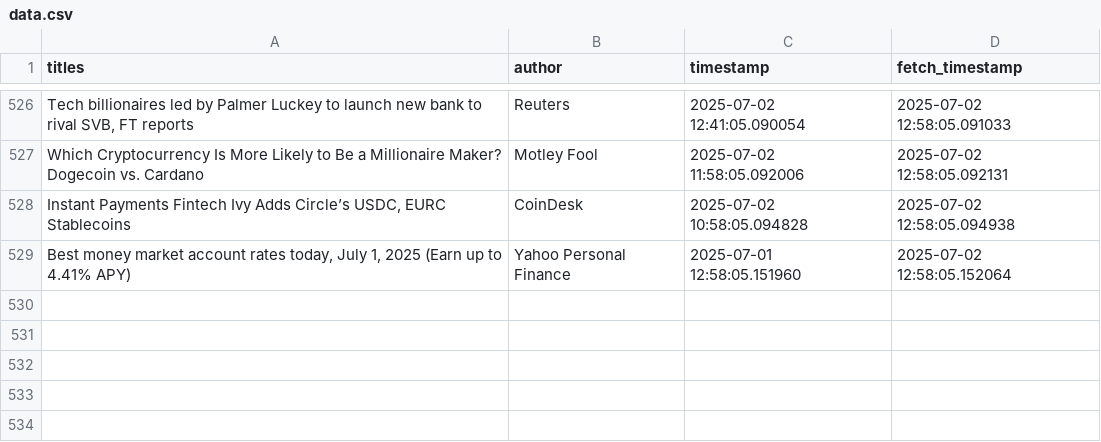
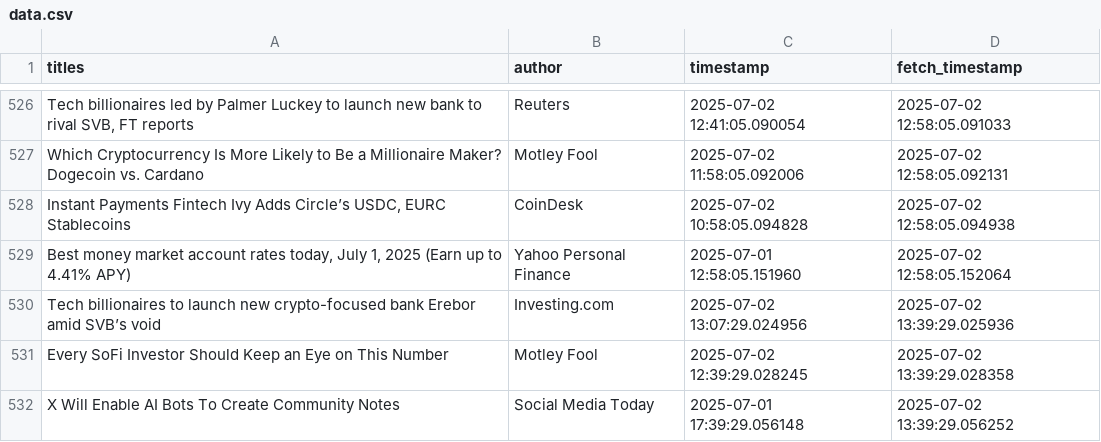
Before and after one commit to lucasmalinski/financial-sentiment-pipeline, a CSV file: data.csv, drawn as a sheet; only a part is shown, gaps mark what is left out.

Commit message:
30 min update: added news (2025-07-02T13:39:29Z)

```diff
--- a/data.csv
+++ b/data.csv
@@ -529 +529,4 @@ Which Cryptocurrency Is More Likely to Be a Millionaire Maker? Dogecoin vs. Card
 "Best money market account rates today,  July 1, 2025 (Earn up to 4.41% APY)",Yahoo Personal Finance,2025-07-01 12:58:05.151960,2025-07-02 12:58:05.152064
+Tech billionaires to launch new crypto-focused bank Erebor amid SVB’s void,Investing.com,2025-07-02 13:07:29.024956,2025-07-02 13:39:29.025936
+Every SoFi Investor Should Keep an Eye on This Number,Motley Fool,2025-07-02 12:39:29.028245,2025-07-02 13:39:29.028358
+X Will Enable AI Bots To Create Community Notes,Social Media Today,2025-07-01 17:39:29.056148,2025-07-02 13:39:29.056252
```
